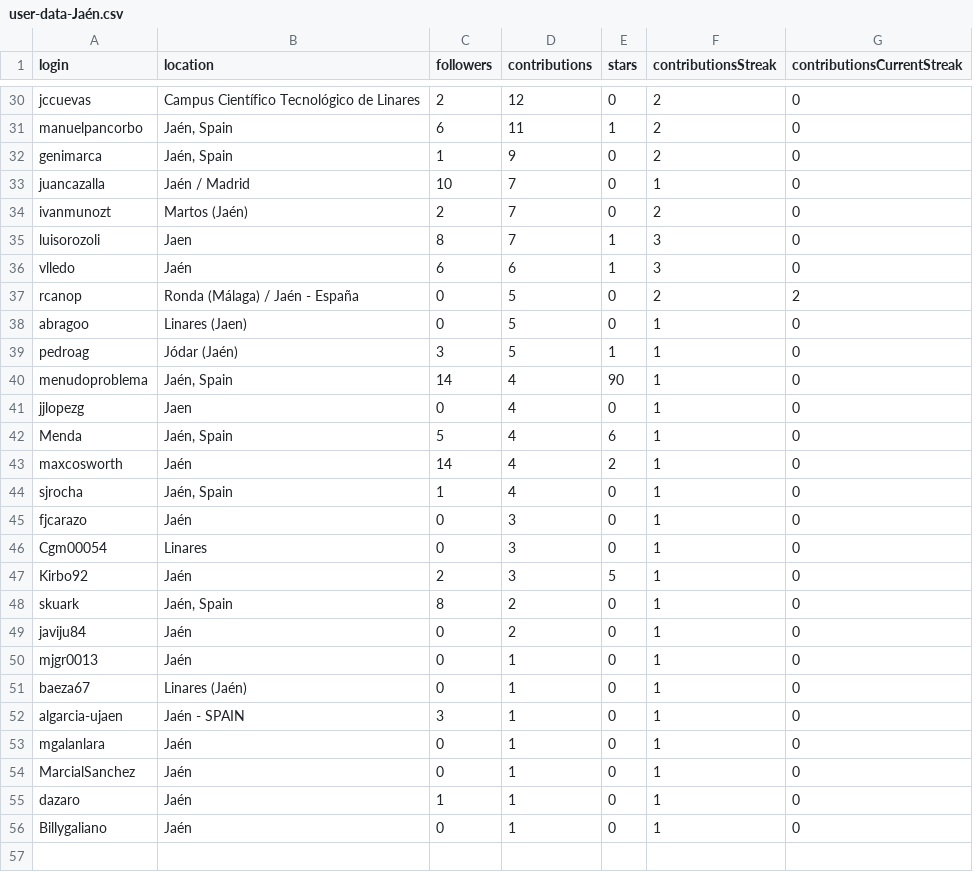
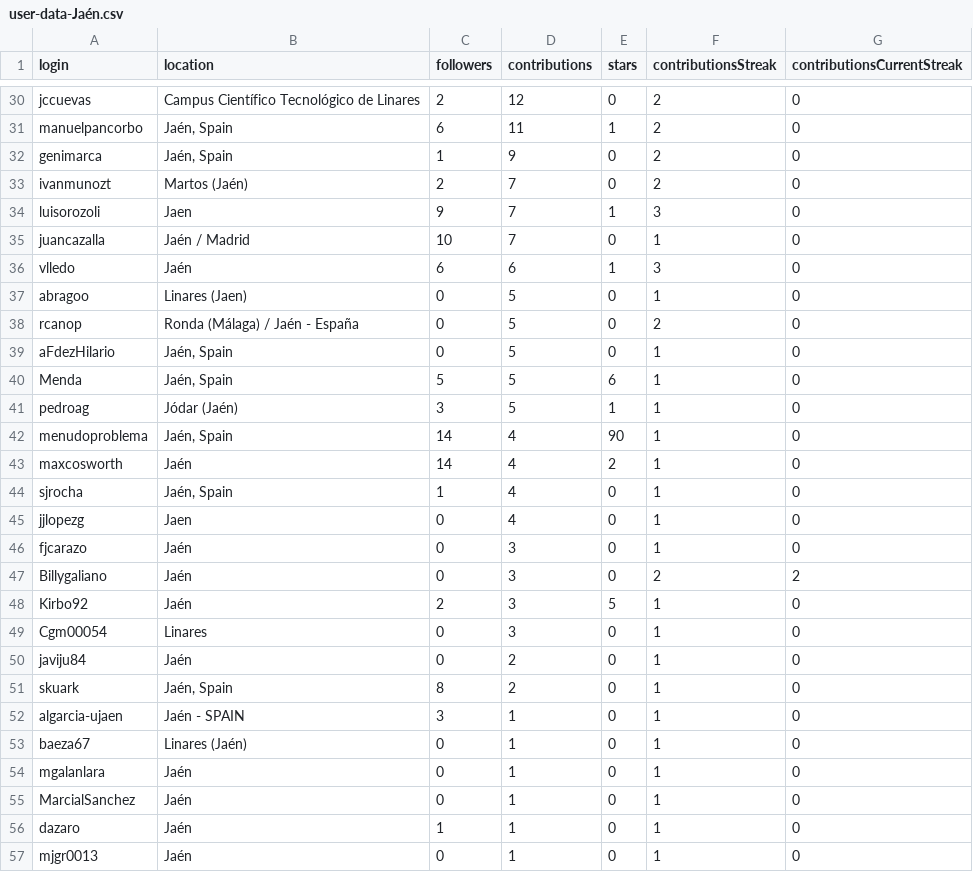
Before and after one commit to JJ/top-github-users-data, a CSV file: data/user-data-Jaén.csv, drawn as a sheet; only a part is shown, gaps mark what is left out; the diff covers the shown part only.

```diff
--- a/data/user-data-Jaén.csv
+++ b/data/user-data-Jaén.csv
@@ -32,22 +32,23 @@ manuelpancorbo;Jaén, Spain;6;11;1;2;0
 genimarca;Jaén, Spain;1;9;0;2;0
+ivanmunozt;Martos (Jaén);2;7;0;2;0
+luisorozoli;Jaen;9;7;1;3;0
 juancazalla;Jaén / Madrid;10;7;0;1;0
-ivanmunozt;Martos (Jaén);2;7;0;2;0
-luisorozoli;Jaen;8;7;1;3;0
 vlledo;Jaén;6;6;1;3;0
-rcanop;Ronda (Málaga) / Jaén - España;0;5;0;2;2
 abragoo;Linares (Jaen);0;5;0;1;0
+rcanop;Ronda (Málaga) / Jaén - España;0;5;0;2;0
+aFdezHilario;Jaén, Spain;0;5;0;1;0
+Menda;Jaén, Spain;5;5;6;1;0
 pedroag;Jódar (Jaén);3;5;1;1;0
 menudoproblema;Jaén, Spain;14;4;90;1;0
-jjlopezg;Jaen;0;4;0;1;0
-Menda;Jaén, Spain;5;4;6;1;0
 maxcosworth;Jaén;14;4;2;1;0
 sjrocha;Jaén, Spain;1;4;0;1;0
+jjlopezg;Jaen;0;4;0;1;0
 fjcarazo;Jaén;0;3;0;1;0
+Billygaliano;Jaén;0;3;0;2;2
+Kirbo92;Jaén;2;3;5;1;0
 Cgm00054;Linares;0;3;0;1;0
-Kirbo92;Jaén;2;3;5;1;0
+javiju84;Jaén;0;2;0;1;0
 skuark;Jaén, Spain;8;2;0;1;0
-javiju84;Jaén;0;2;0;1;0
-mjgr0013;Jaén;0;1;0;1;0
+algarcia-ujaen;Jaén - SPAIN;3;1;0;1;0
 baeza67;Linares (Jaén);0;1;0;1;0
-algarcia-ujaen;Jaén - SPAIN;3;1;0;1;0
 mgalanlara;Jaén;0;1;0;1;0
@@ -55,2 +56,2 @@ MarcialSanchez;Jaén;0;1;0;1;0
 dazaro;Jaén;1;1;0;1;0
-Billygaliano;Jaén;0;1;0;1;0
+mjgr0013;Jaén;0;1;0;1;0
```
Also changed, not shown: 3 added rows, 3 removed rows and 21 edited cells elsewhere in this file, data/processed/aggregated-top-Andalucía.csv, data/user-data-Córdoba.csv, 26 other files.
